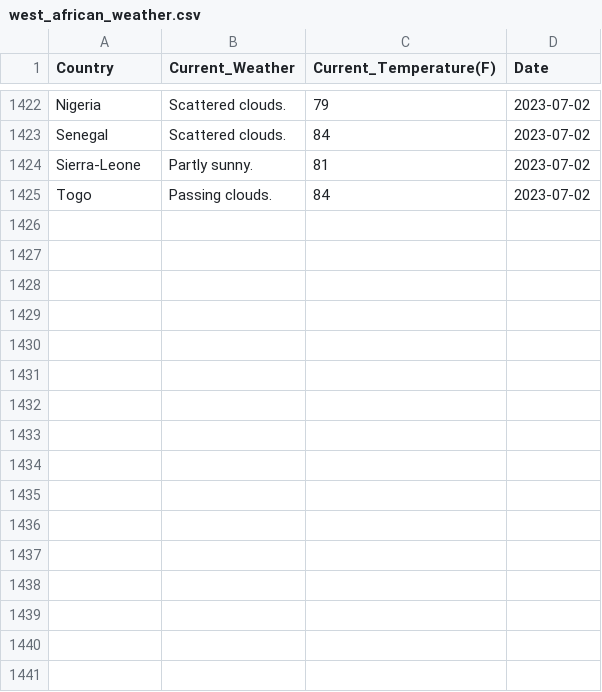
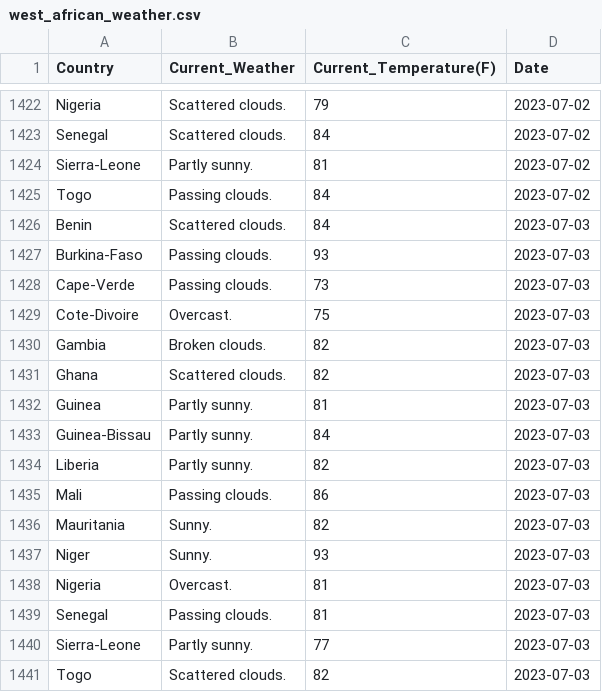
Before and after one commit to Kola-Ademola/Weather_web_Scraper, a CSV file: west_african_weather.csv, drawn as a sheet; only a part is shown, gaps mark what is left out; the diff names each change by its address in the sheet, - before the commit and + after, or states it on an @@ line.

```diff
--- a/west_african_weather.csv
+++ b/west_african_weather.csv
+row 1426: Benin | Scattered clouds. | 84 | 2023-07-03
+row 1427: Burkina-Faso | Passing clouds. | 93 | 2023-07-03
+row 1428: Cape-Verde | Passing clouds. | 73 | 2023-07-03
+row 1429: Cote-Divoire | Overcast. | 75 | 2023-07-03
+row 1430: Gambia | Broken clouds. | 82 | 2023-07-03
+row 1431: Ghana | Scattered clouds. | 82 | 2023-07-03
+row 1432: Guinea | Partly sunny. | 81 | 2023-07-03
+row 1433: Guinea-Bissau | Partly sunny. | 84 | 2023-07-03
+row 1434: Liberia | Partly sunny. | 82 | 2023-07-03
+row 1435: Mali | Passing clouds. | 86 | 2023-07-03
+row 1436: Mauritania | Sunny. | 82 | 2023-07-03
+row 1437: Niger | Sunny. | 93 | 2023-07-03
+row 1438: Nigeria | Overcast. | 81 | 2023-07-03
+row 1439: Senegal | Passing clouds. | 81 | 2023-07-03
+row 1440: Sierra-Leone | Partly sunny. | 77 | 2023-07-03
+row 1441: Togo | Scattered clouds. | 82 | 2023-07-03
```
Also changed, not shown: 1 other file.
